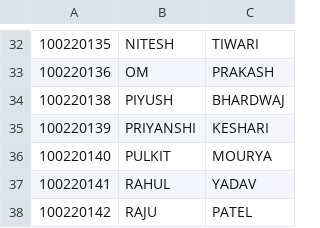
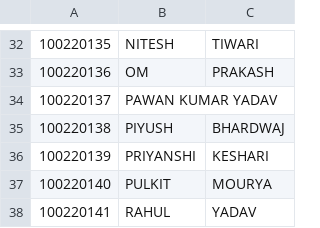
Before and after one commit to devangspsingh/react-quick-attendance-taker, a CSV file: src/students_records.csv, drawn as a sheet; only a part is shown, gaps mark what is left out; the shorter side is filled out with more unchanged rows.

Commit message:
Updated Data of students_records

```diff
--- a/src/students_records.csv
+++ b/src/students_records.csv
@@ -33,2 +33,3 @@
 100220136,OM,PRAKASH
+100220137,PAWAN KUMAR YADAV
 100220138,PIYUSH,BHARDWAJ
```
Also changed, not shown: 1 other file.
